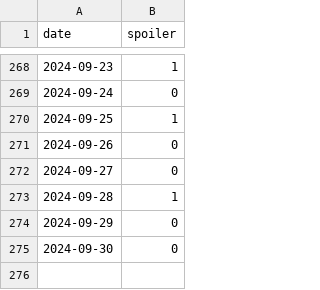
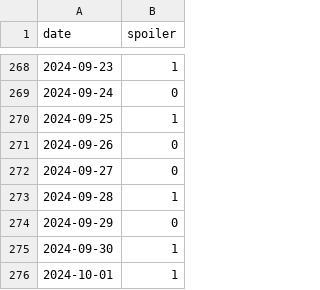
Before and after one commit to devprabal/24k_tracks, a CSV file: records/spoiler_track.csv, drawn as a sheet; only a part is shown, gaps mark what is left out.

```diff
--- a/records/spoiler_track.csv
+++ b/records/spoiler_track.csv
@@ -274,2 +274,3 @@ date,spoiler,
 2024-09-29,0,
-2024-09-30,0,
+2024-09-30,1,
+2024-10-01,1,
```
Also changed, not shown: records/gym_track.csv, records/korean_track.csv, 2 other files.
